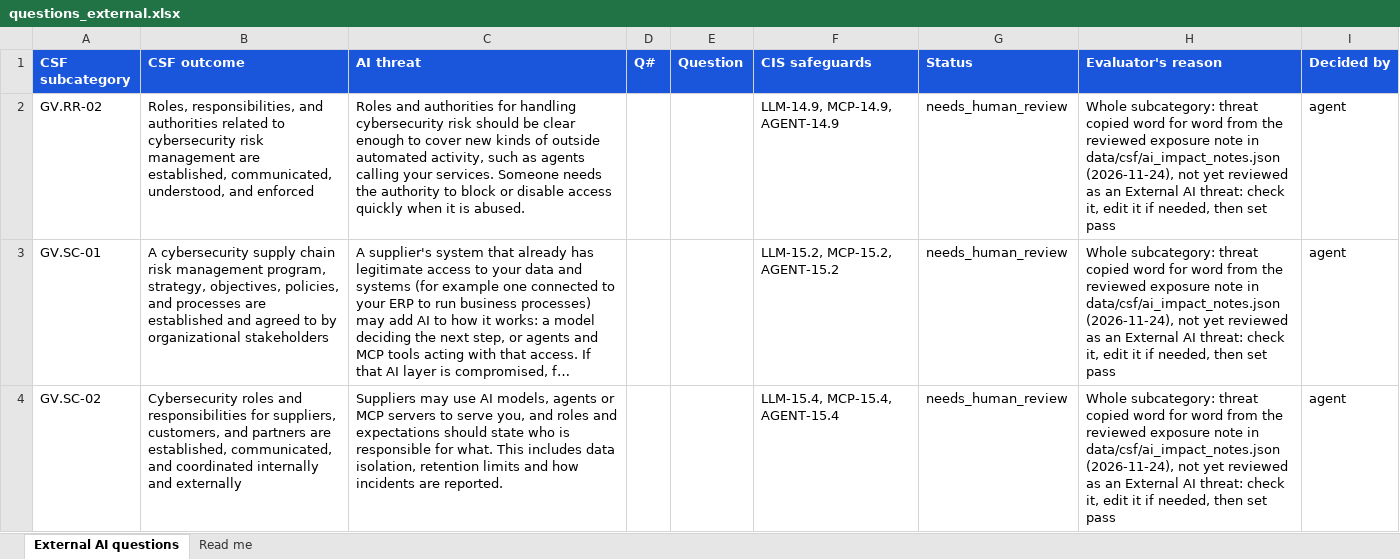
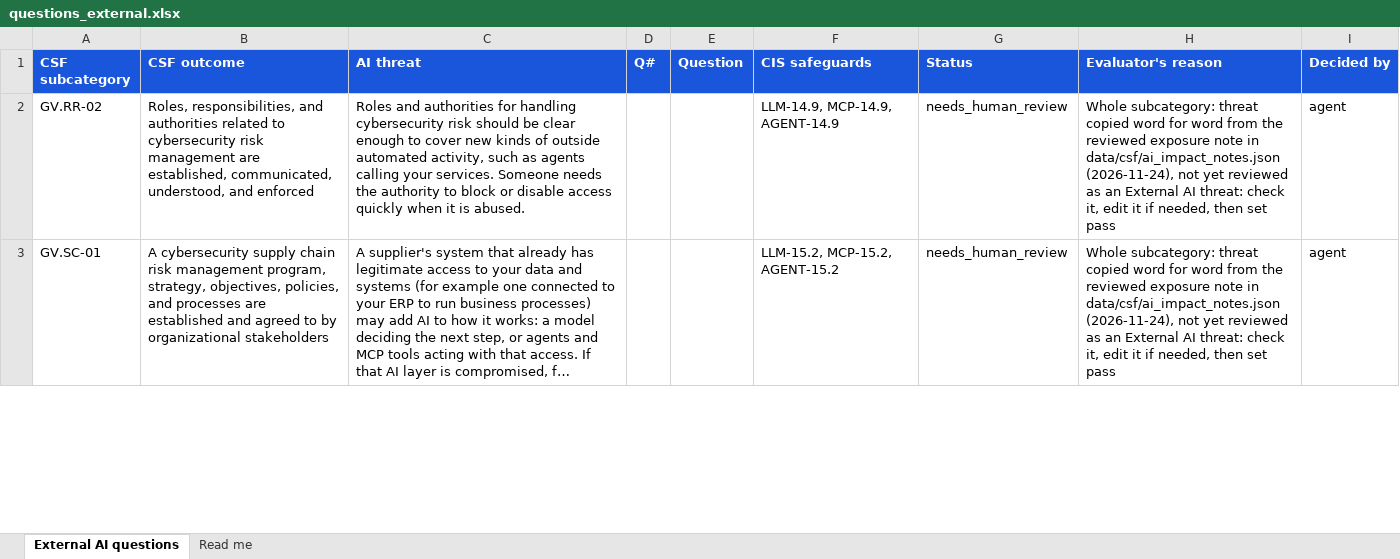
Before and after one commit to srilekha82/csf-ai-self-assessment, an Excel workbook: data/ai/authoring/questions_external.xlsx, sheet External AI questions, drawn as a sheet; only a part is shown; long unchanged cells end in …; values as stored, in another font and other column widths than the file's, no borders; the diff covers the shown part only; the diff names each change by its address in the sheet, - before the commit and + after, or states it on an @@ line.

```diff
--- a/data/ai/authoring/questions_external.xlsx (sheet External AI questions)
+++ b/data/ai/authoring/questions_external.xlsx (sheet External AI questions)
-row 4: GV.SC-02 | Cybersecurity roles and responsibilities for suppliers, customers, and partners are established, communicated, and coordinated internally and externally | Suppliers may use AI models, agents or MCP servers to serve you, and roles and expectations should state who is responsible for what. This includes data isolation, retention limits and how incidents are reported. |  |  | LLM-15.4, MCP-15.4, AGENT-15.4 | needs_human_review | Whole subcategory: threat copied word for word from the reviewed exposure note in data/csf/ai_impact_notes.json (2026-11-24), not yet reviewed as an External AI threat: check it, edit it if needed, then set pass | agent
```
Also changed, not shown: 1 edited cell elsewhere in this sheet, 2 other files.
